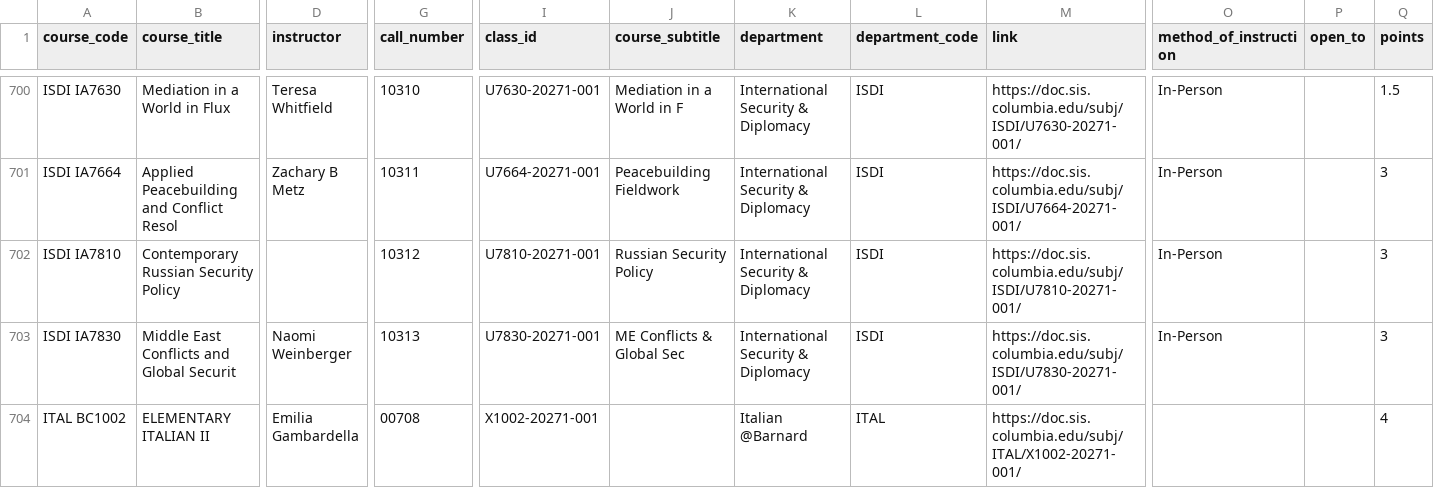
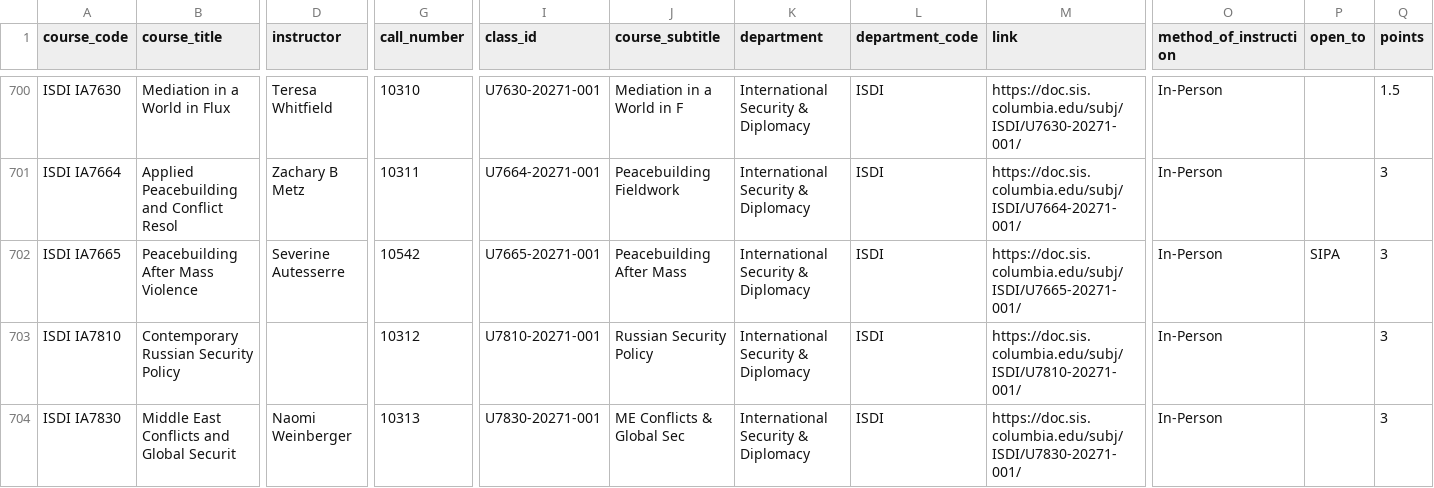
Before and after one commit to soid/columbia-catalog-data, a CSV file: classes/2027-Spring.csv, drawn as a sheet; only a part is shown, gaps mark what is left out; the shorter side is filled out with more unchanged rows; rows hold the shown columns only; the diff names each change by its address in the sheet, - before the commit and + after, or states it on an @@ line.

Commit message:
Updated data

```diff
--- a/classes/2027-Spring.csv
+++ b/classes/2027-Spring.csv
+row 702: ISDI IA7665 | Peacebuilding After Mass Violence | Severine Autesserre | 10542 | U7665-20271-001 | Peacebuilding After Mass | International Security & Diplomacy | ISDI | https://doc.sis.columbia.edu/subj/ISDI/U7665-20271-001/ | In-Person | SIPA | 3
```
Also changed, not shown: 5 other files.
